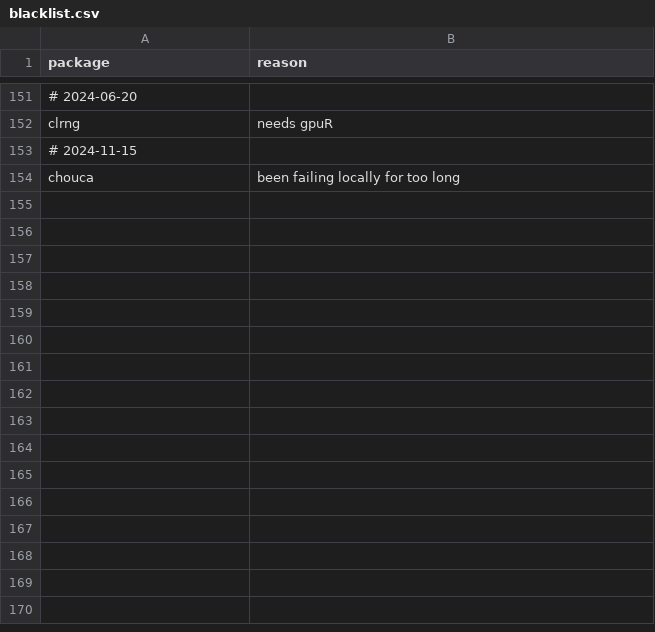
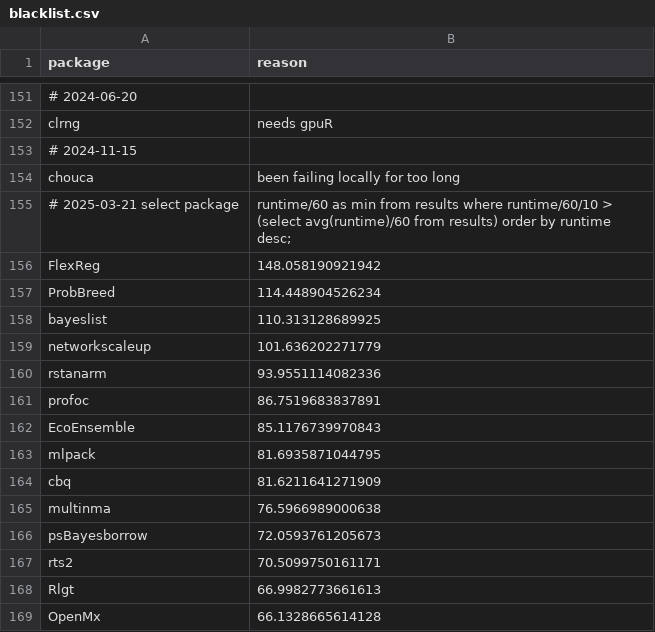
Before and after one commit to RcppCore/rcpp-logs, a CSV file: data/blacklist.csv, drawn as a sheet; only a part is shown, gaps mark what is left out; the diff names each change by its address in the sheet, - before the commit and + after, or states it on an @@ line.

Commit message:
Add packages slower than 10x average runtime to blacklist

```diff
--- a/data/blacklist.csv
+++ b/data/blacklist.csv
+row 155: # 2025-03-21 select package | runtime/60 as min from results where runtime/60/10 > (select avg(runtime)/60 from results) order by runtime desc;
+row 156: FlexReg | 148.058190921942
+row 157: ProbBreed | 114.448904526234
+row 158: bayeslist | 110.313128689925
+row 159: networkscaleup | 101.636202271779
+row 160: rstanarm | 93.9551114082336
+row 161: profoc | 86.7519683837891
+row 162: EcoEnsemble | 85.1176739970843
+row 163: mlpack | 81.6935871044795
+row 164: cbq | 81.6211641271909
+row 165: multinma | 76.5966989000638
+row 166: psBayesborrow | 72.0593761205673
+row 167: rts2 | 70.5099750161171
+row 168: Rlgt | 66.9982773661613
+row 169: OpenMx | 66.1328665614128
```
